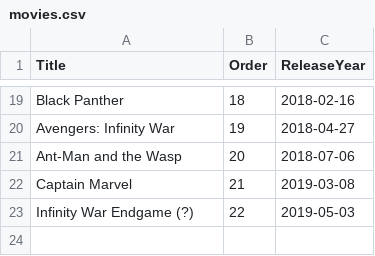
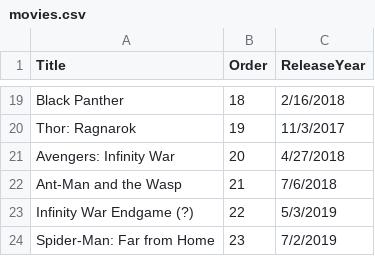
Before and after one commit to ciroque/marvel_schedule, a CSV file: priv/movies.csv, drawn as a sheet; only a part is shown, gaps mark what is left out; removed rows and columns are numbered as before the commit, all else as after; the diff covers the shown part only; the diff names each change by its address in the sheet, - before the commit and + after, or states it on an @@ line.

Commit message:
Updates movie ordering; Adding IntelliJ specific files to gitignore

```diff
--- a/priv/movies.csv
+++ b/priv/movies.csv
-C19 (ReleaseYear): 2018-02-16
+C19 (ReleaseYear): 2/16/2018
+row 20: Thor: Ragnarok | 19 | 11/3/2017
-B21 (Order): 19
+B21 (Order): 20
-C21 (ReleaseYear): 2018-04-27
+C21 (ReleaseYear): 4/27/2018
-B22 (Order): 20
+B22 (Order): 21
-C22 (ReleaseYear): 2018-07-06
+C22 (ReleaseYear): 7/6/2018
-row 22: Captain Marvel | 21 | 2019-03-08
-C23 (ReleaseYear): 2019-05-03
+C23 (ReleaseYear): 5/3/2019
+row 24: Spider-Man: Far from Home | 23 | 7/2/2019
```
Also changed, not shown: 5 added rows, 5 removed rows and 23 edited cells elsewhere in this file, 1 other file.
